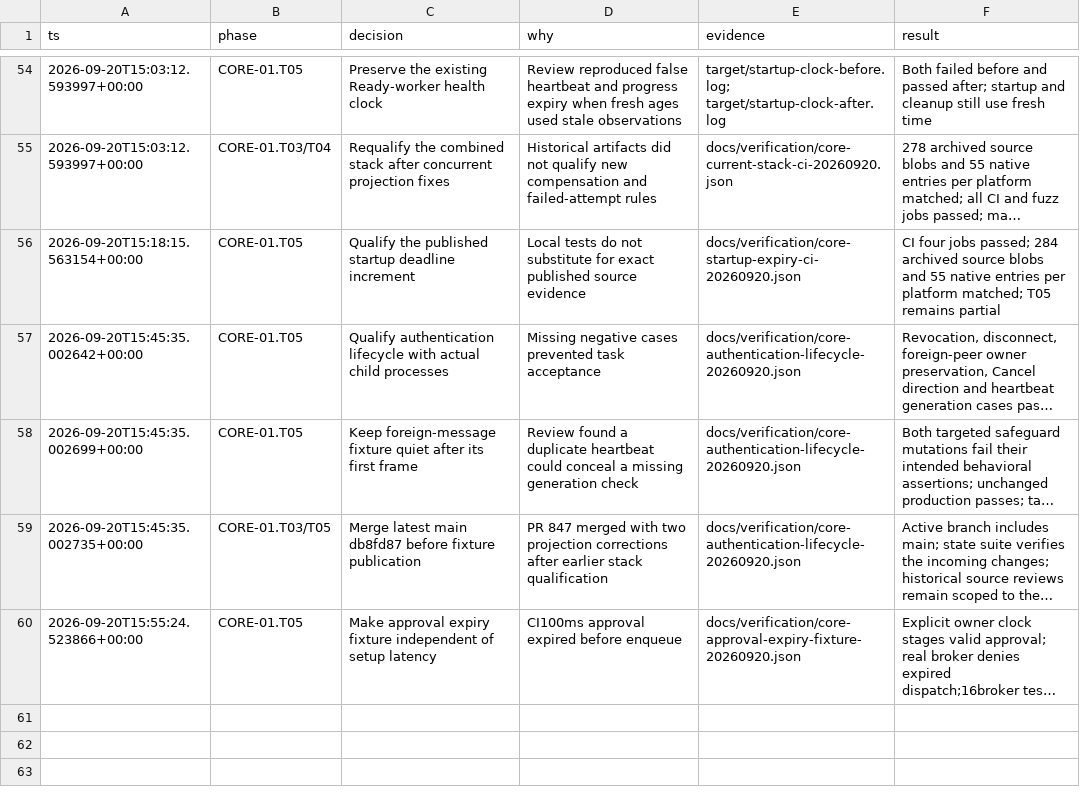
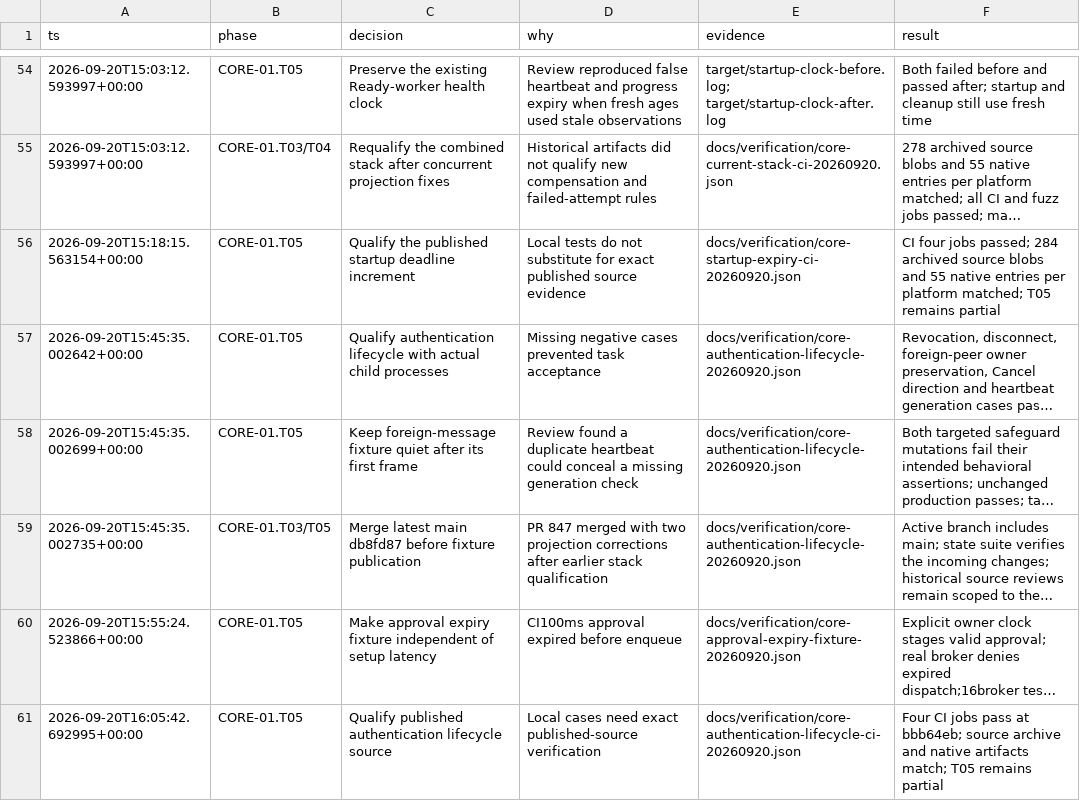
Before and after one commit to Jordan-Hall/browser, a TSV file: decisions.tsv, drawn as a sheet; only a part is shown, gaps mark what is left out; long unchanged cells end in …; the diff names each change by its address in the sheet, - before the commit and + after, or states it on an @@ line.

Commit message:
docs(core): retain authentication lifecycle CI evidence

```diff
--- a/decisions.tsv
+++ b/decisions.tsv
+row 61: 2026-09-20T16:05:42.692995+00:00 | CORE-01.T05 | Qualify published authentication lifecycle source | Local cases need exact published-source verification | docs/verification/core-authentication-lifecycle-ci-20260920.json | Four CI jobs pass at bbb64eb; source archive and native artifacts match; T05 remains partial
```
Also changed, not shown: 4 other files.
